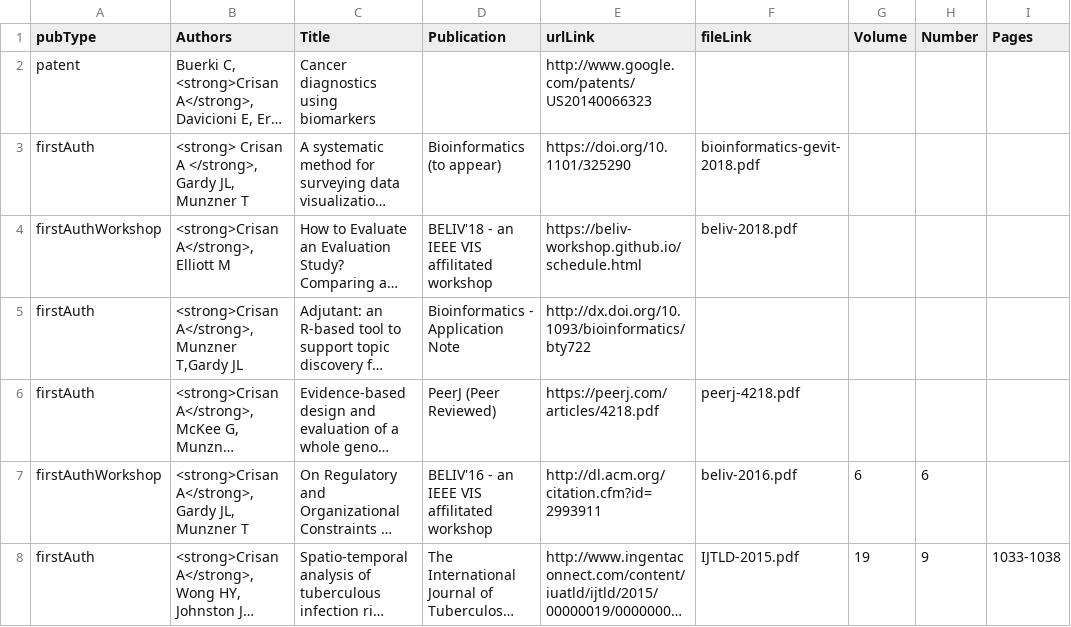
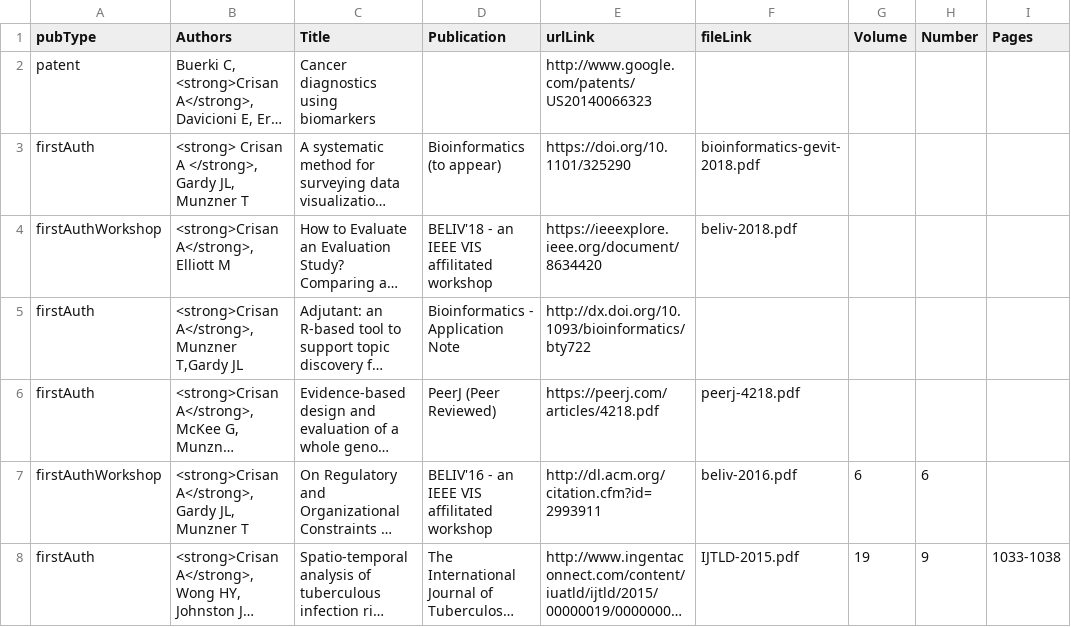
Before and after one commit to amcrisan/amcrisan.github.io, a CSV file: _data/publications.csv, drawn as a sheet; only a part is shown; long unchanged cells end in …; the diff names each change by its address in the sheet, - before the commit and + after, or states it on an @@ line.

```diff
--- a/_data/publications.csv
+++ b/_data/publications.csv
-E4 (urlLink): https://beliv-workshop.github.io/schedule.html
+E4 (urlLink): https://ieeexplore.ieee.org/document/8634420
```
Also changed, not shown: 2 other files.
